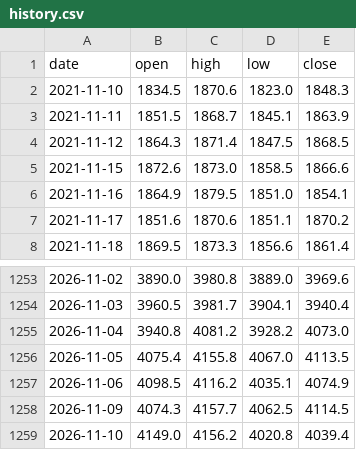
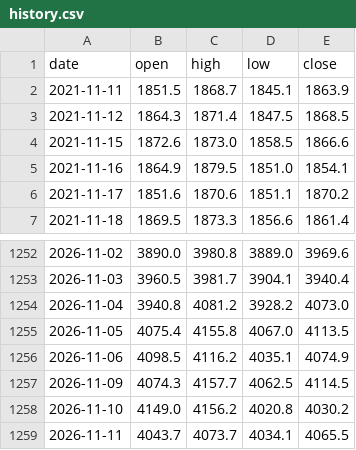
Before and after one commit to mechvannak/gold_market_cambodia, a CSV file: data/history.csv, drawn as a sheet; only a part is shown, gaps mark what is left out.

```diff
--- a/data/history.csv
+++ b/data/history.csv
@@ -1,3 +1,2 @@
 date,open,high,low,close
-2021-11-10,1834.5,1870.6,1823.0,1848.3
 2021-11-11,1851.5,1868.7,1845.1,1863.9
@@ -1258,2 +1257,3 @@ date,open,high,low,close
 2026-11-09,4074.3,4157.7,4062.5,4114.5
-2026-11-10,4149.0,4156.2,4020.8,4039.4
+2026-11-10,4149.0,4156.2,4020.8,4030.2
+2026-11-11,4043.7,4073.7,4034.1,4065.5
```
Also changed, not shown: 1 other file.
